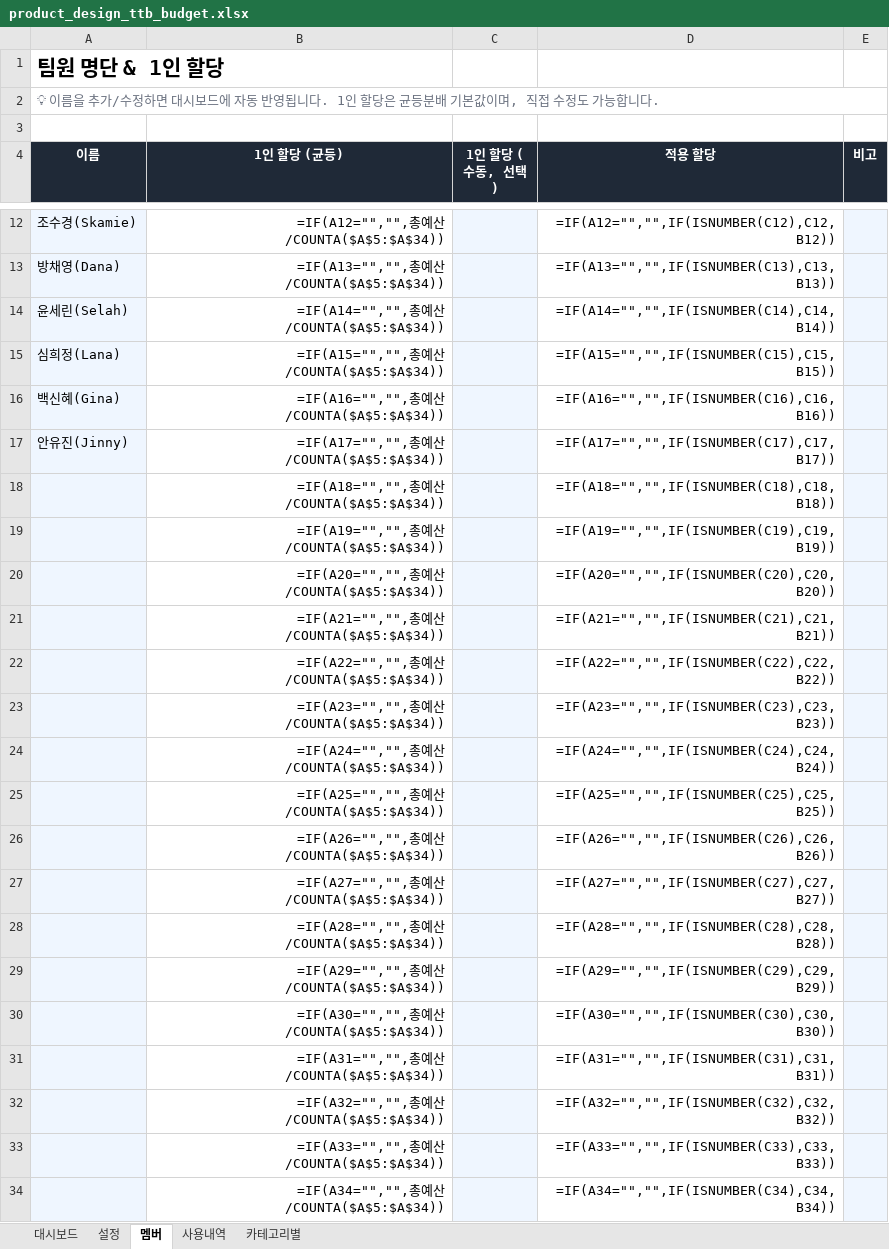
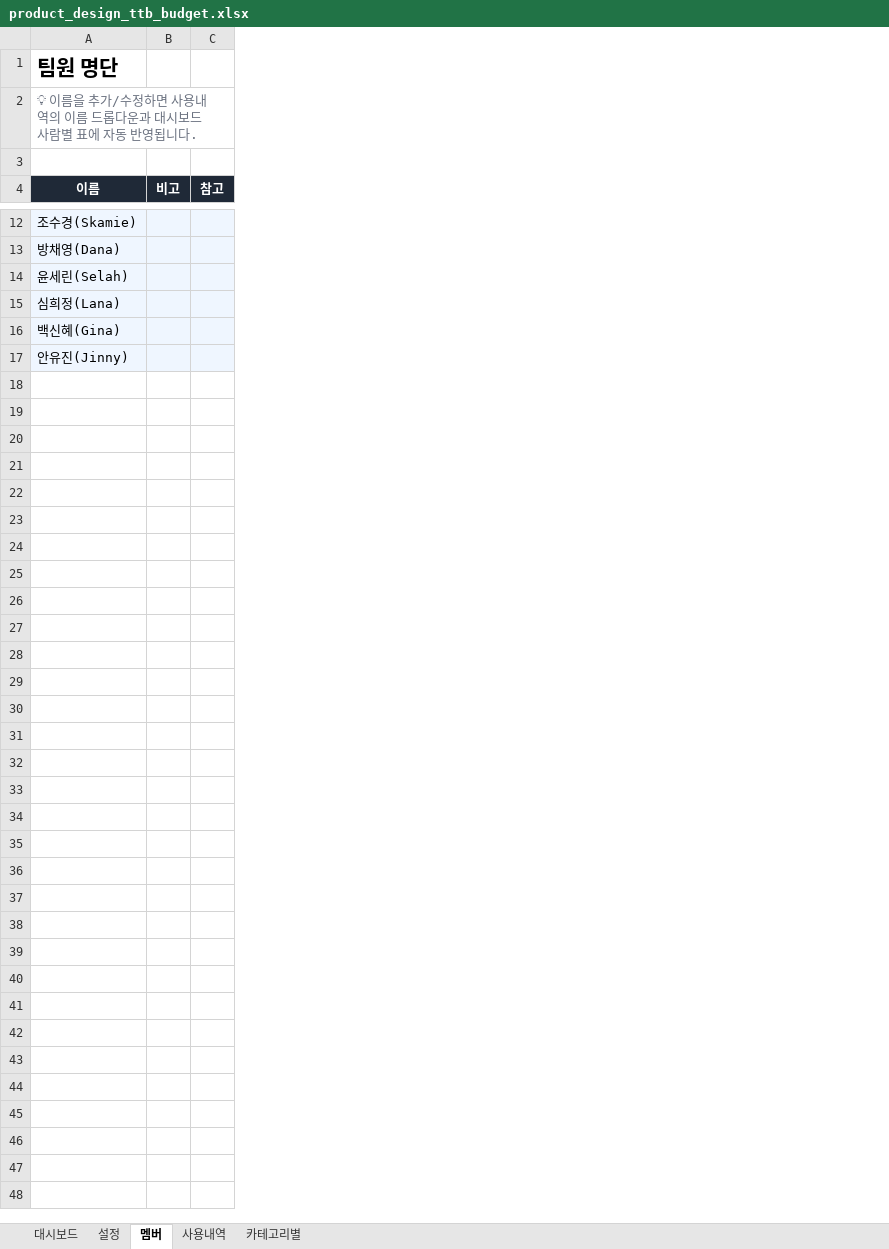
Before and after one commit to Ohouse-product-design/yohan, an Excel workbook: product_design_ttb_budget.xlsx, sheet 멤버, drawn as a sheet; only a part is shown, gaps mark what is left out; values as stored, in another font and other column widths than the file's, no borders; formulas without a stored value are shown as written; removed rows and columns are numbered as before the commit, all else as after; the diff names each change by its address in the sheet, - before the commit and + after, or states it on an @@ line.

```diff
--- a/product_design_ttb_budget.xlsx (sheet 멤버)
+++ b/product_design_ttb_budget.xlsx (sheet 멤버)
-column B (1인 할당 (균등)), rows 12-17: =IF(A12="","",총예산/COUNTA($A$5:$A$34)) | =IF(A13="","",총예산/COUNTA($A$5:$A$34)) | =IF(A14="","",총예산/COUNTA($A$5:$A$34)) | =IF(A15="","",총예산/COUNTA($A$5:$A$34)) | =IF(A16="","",총예산/COUNTA($A$5:$A$34)) | =IF(A17="","",총예산/COUNTA($A$5:$A$34))
-column C (1인 할당 (수동, 선택)), empty
-column D (적용 할당), rows 12-17: =IF(A12="","",IF(ISNUMBER(C12),C12,B12)) | =IF(A13="","",IF(ISNUMBER(C13),C13,B13)) | =IF(A14="","",IF(ISNUMBER(C14),C14,B14)) | =IF(A15="","",IF(ISNUMBER(C15),C15,B15)) | =IF(A16="","",IF(ISNUMBER(C16),C16,B16)) | =IF(A17="","",IF(ISNUMBER(C17),C17,B17))
+column C (참고), empty
-A1 (이름): 팀원 명단 & 1인 할당
+A1 (이름): 팀원 명단
-A2 (이름): …정하면 대시보드에 자동 반영됩니다. 1인 할당은 균등분배 기본값이며, 직접 수정도 가능합니다.
+A2 (이름): …정하면 사용내역의 이름 드롭다운과 대시보드 사람별 표에 자동 반영됩니다.
-row 18:  | =IF(A18="","",총예산/COUNTA($A$5:$A$34)) |  | =IF(A18="","",IF(ISNUMBER(C18),C18,B18))
-row 19:  | =IF(A19="","",총예산/COUNTA($A$5:$A$34)) |  | =IF(A19="","",IF(ISNUMBER(C19),C19,B19))
-row 20:  | =IF(A20="","",총예산/COUNTA($A$5:$A$34)) |  | =IF(A20="","",IF(ISNUMBER(C20),C20,B20))
-row 21:  | =IF(A21="","",총예산/COUNTA($A$5:$A$34)) |  | =IF(A21="","",IF(ISNUMBER(C21),C21,B21))
-row 22:  | =IF(A22="","",총예산/COUNTA($A$5:$A$34)) |  | =IF(A22="","",IF(ISNUMBER(C22),C22,B22))
-row 23:  | =IF(A23="","",총예산/COUNTA($A$5:$A$34)) |  | =IF(A23="","",IF(ISNUMBER(C23),C23,B23))
-row 24:  | =IF(A24="","",총예산/COUNTA($A$5:$A$34)) |  | =IF(A24="","",IF(ISNUMBER(C24),C24,B24))
-row 25:  | =IF(A25="","",총예산/COUNTA($A$5:$A$34)) |  | =IF(A25="","",IF(ISNUMBER(C25),C25,B25))
-row 26:  | =IF(A26="","",총예산/COUNTA($A$5:$A$34)) |  | =IF(A26="","",IF(ISNUMBER(C26),C26,B26))
-row 27:  | =IF(A27="","",총예산/COUNTA($A$5:$A$34)) |  | =IF(A27="","",IF(ISNUMBER(C27),C27,B27))
-row 28:  | =IF(A28="","",총예산/COUNTA($A$5:$A$34)) |  | =IF(A28="","",IF(ISNUMBER(C28),C28,B28))
-row 29:  | =IF(A29="","",총예산/COUNTA($A$5:$A$34)) |  | =IF(A29="","",IF(ISNUMBER(C29),C29,B29))
-row 30:  | =IF(A30="","",총예산/COUNTA($A$5:$A$34)) |  | =IF(A30="","",IF(ISNUMBER(C30),C30,B30))
-row 31:  | =IF(A31="","",총예산/COUNTA($A$5:$A$34)) |  | =IF(A31="","",IF(ISNUMBER(C31),C31,B31))
-row 32:  | =IF(A32="","",총예산/COUNTA($A$5:$A$34)) |  | =IF(A32="","",IF(ISNUMBER(C32),C32,B32))
-row 33:  | =IF(A33="","",총예산/COUNTA($A$5:$A$34)) |  | =IF(A33="","",IF(ISNUMBER(C33),C33,B33))
-row 34:  | =IF(A34="","",총예산/COUNTA($A$5:$A$34)) |  | =IF(A34="","",IF(ISNUMBER(C34),C34,B34))
```
Also changed, not shown: sheet 사용내역, sheet 대시보드, sheet 설정, 1 other file.
